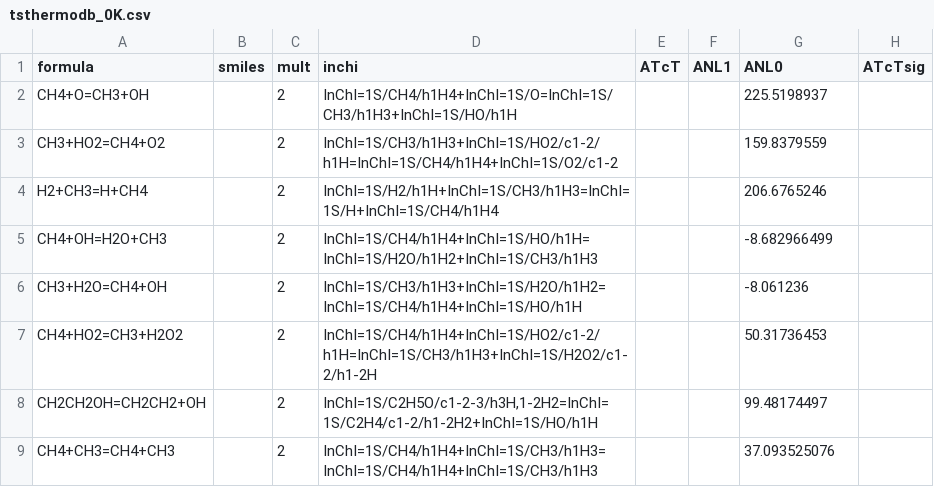
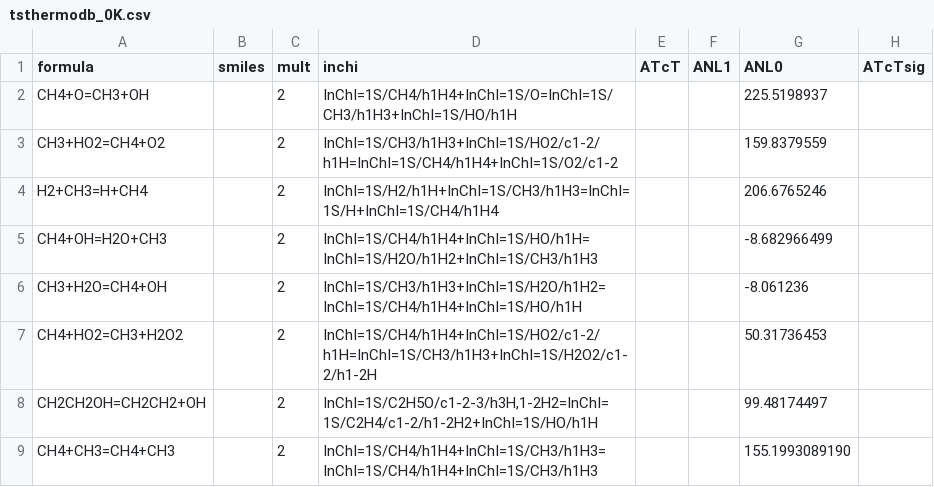
Before and after one commit to Auto-Mech/mechdriver, a CSV file: routines/pf/thermo/tsthermodb_0K.csv, drawn as a sheet.

```diff
--- a/routines/pf/thermo/tsthermodb_0K.csv
+++ b/routines/pf/thermo/tsthermodb_0K.csv
@@ -8,2 +8,2 @@ CH4+HO2=CH3+H2O2,,2,"InChI=1S/CH4/h1H4+InChI=1S/HO2/c1-2/h1H=InChI=1S/CH3/h1H3+I
 CH2CH2OH=CH2CH2+OH,,2,"InChI=1S/C2H5O/c1-2-3/h3H,1-2H2=InChI=1S/C2H4/c1-2/h1-2H2+InChI=1S/HO/h1H",,,99.48174497,
-CH4+CH3=CH4+CH3,,2,InChI=1S/CH4/h1H4+InChI=1S/CH3/h1H3=InChI=1S/CH4/h1H4+InChI=1S/CH3/h1H3,,,37.093525076,
+CH4+CH3=CH4+CH3,,2,"InChI=1S/CH4/h1H4+InChI=1S/CH3/h1H3=InChI=1S/CH4/h1H4+InChI=1S/CH3/h1H3",,,155.1993089190,
```
Also changed, not shown: 5 other files.
